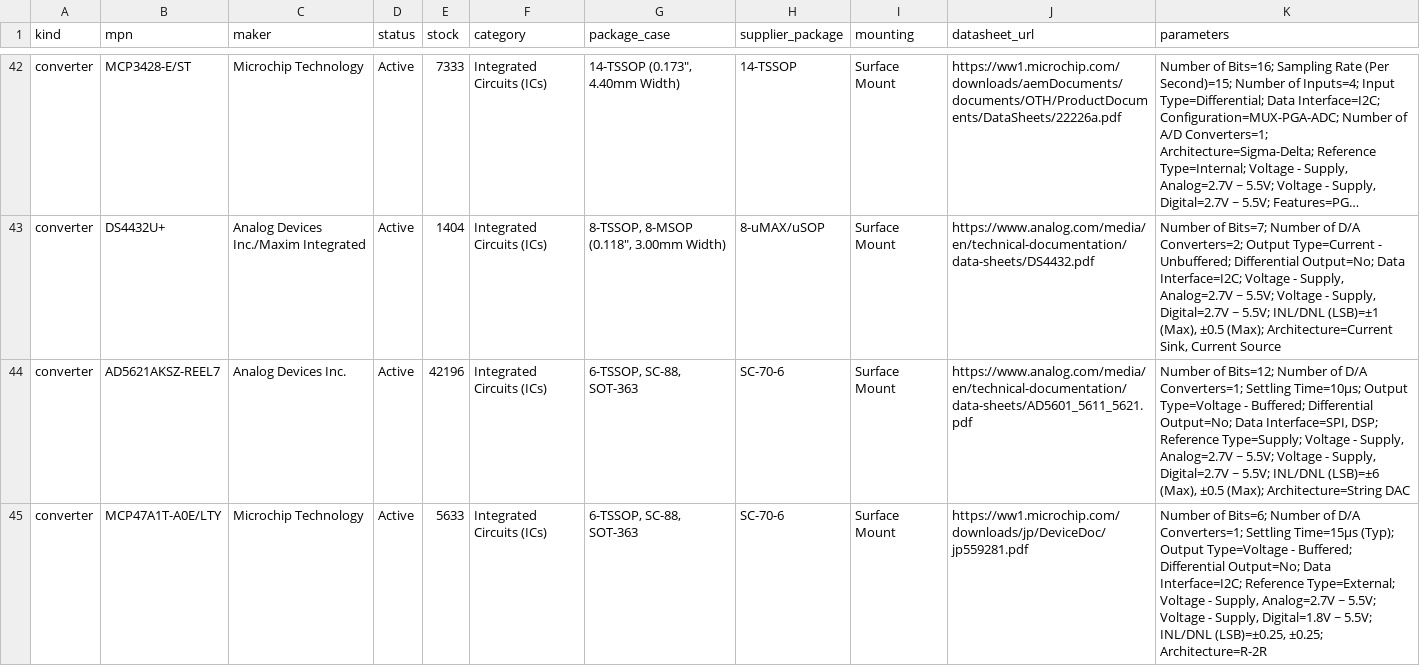
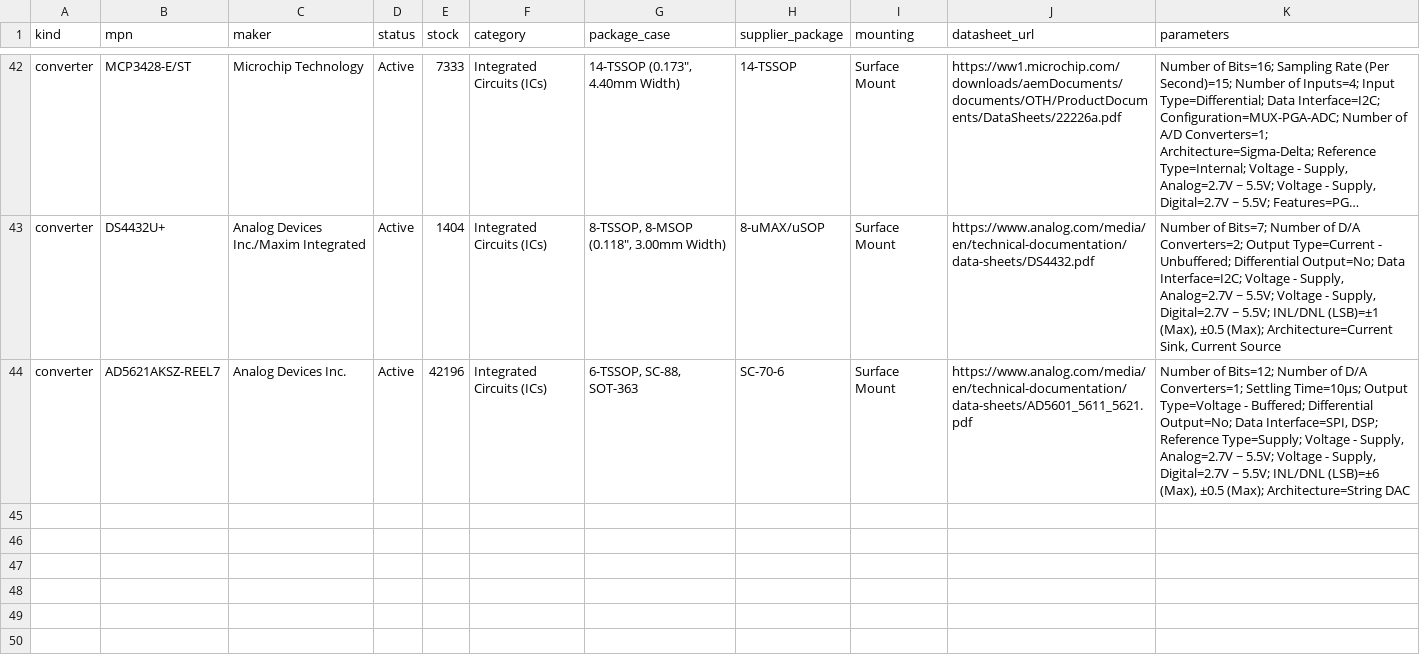
Before and after one commit to zaun/schematical, a TSV file: planning/plan-43-data/facts.tsv, drawn as a sheet; only a part is shown, gaps mark what is left out; long unchanged cells end in ….

Commit message:
plan-43-D phase 2: MCP3428, DS4432 and AD5621 converters, 1 footprint, circuit_check case; skip MCP47A1T-A0E/LTY

```diff
--- a/planning/plan-43-data/facts.tsv
+++ b/planning/plan-43-data/facts.tsv
@@ -44,2 +44 @@ converter	DS4432U+	Analog Devices Inc./Maxim Integrated	Active	1404	Integrated C
 converter	AD5621AKSZ-REEL7	Analog Devices Inc.	Active	42196	Integrated Circuits (ICs)	6-TSSOP, SC-88, SOT-363	SC-70-6	Surface Mount	https://www.analog.com/media/en/technical-documentation/data-sheets/AD5601_5611_5621.pdf	Number of Bits=12; Number of D/A Converters=1; Settling Time=10µs; Output Type=Voltage - Buffered; Differential Output=No; Data Interface=SPI, DSP; Reference Type=Supply; Voltage - Supply, Analog=2.7V ~ 5.5V; Voltage - Supply, Digital=2.7V ~ 5.5V; INL/DNL (LSB)=±6 (Max), ±0.5 (Max); Architecture=String DAC
-converter	MCP47A1T-A0E/LTY	Microchip Technology	Active	5633	Integrated Circuits (ICs)	6-TSSOP, SC-88, SOT-363	SC-70-6	Surface Mount	https://ww1.microchip.com/downloads/jp/DeviceDoc/jp559281.pdf	Number of Bits=6; Number of D/A Converters=1; Settling Time=15µs (Typ); Output Type=Voltage - Buffered; Differential Output=No; Data Interface=I2C; Reference Type=External; Voltage - Supply, Analog=2.7V ~ 5.5V; Voltage - Supply, Digital=1.8V ~ 5.5V; INL/DNL (LSB)=±0.25, ±0.25; Architecture=R-2R
```
Also changed, not shown: planning/plan-43-data/candidates.tsv, planning/plan-43-data/census/fit.tsv, 14 other files.
